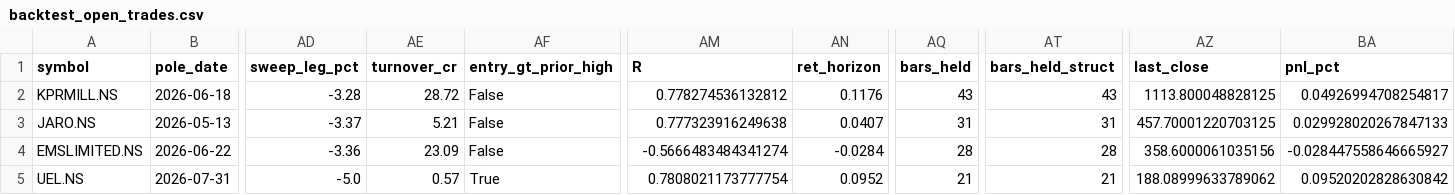
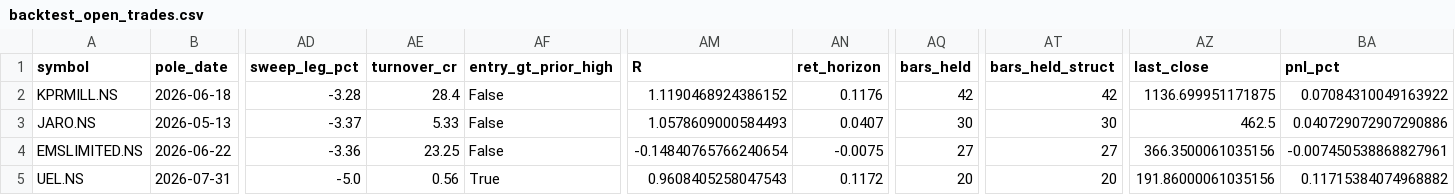
Before and after one commit to atikhalde/Flag-and-pole, a CSV file: reports/classic/backtest_open_trades.csv, drawn as a sheet; only a part is shown, gaps mark what is left out; the diff covers the shown part only; the diff names each change by its address in the sheet, - before the commit and + after, or states it on an @@ line.

```diff
--- a/reports/classic/backtest_open_trades.csv
+++ b/reports/classic/backtest_open_trades.csv
-AE2 (turnover_cr): 28.72
+AE2 (turnover_cr): 28.4
-AM2 (R): 0.778274536132812
+AM2 (R): 1.1190468924386152
-AQ2 (bars_held): 43
+AQ2 (bars_held): 42
-AT2 (bars_held_struct): 43
+AT2 (bars_held_struct): 42
-AZ2 (last_close): 1113.800048828125
+AZ2 (last_close): 1136.699951171875
-BA2 (pnl_pct): 0.04926994708254817
+BA2 (pnl_pct): 0.07084310049163922
-AE3 (turnover_cr): 5.21
+AE3 (turnover_cr): 5.33
-AM3 (R): 0.777323916249638
+AM3 (R): 1.0578609000584493
-AQ3 (bars_held): 31
+AQ3 (bars_held): 30
-AT3 (bars_held_struct): 31
+AT3 (bars_held_struct): 30
-AZ3 (last_close): 457.70001220703125
+AZ3 (last_close): 462.5
-BA3 (pnl_pct): 0.029928020267847133
+BA3 (pnl_pct): 0.040729072907290886
-AE4 (turnover_cr): 23.09
+AE4 (turnover_cr): 23.25
-AM4 (R): -0.5666483484341274
+AM4 (R): -0.14840765766240654
-AN4 (ret_horizon): -0.0284
+AN4 (ret_horizon): -0.0075
-AQ4 (bars_held): 28
+AQ4 (bars_held): 27
-AT4 (bars_held_struct): 28
+AT4 (bars_held_struct): 27
-AZ4 (last_close): 358.6000061035156
+AZ4 (last_close): 366.3500061035156
-BA4 (pnl_pct): -0.028447558646665927
+BA4 (pnl_pct): -0.007450538868827961
-AE5 (turnover_cr): 0.57
+AE5 (turnover_cr): 0.56
-AM5 (R): 0.7808021173777754
+AM5 (R): 0.9608405258047543
-AN5 (ret_horizon): 0.0952
+AN5 (ret_horizon): 0.1172
-AQ5 (bars_held): 21
+AQ5 (bars_held): 20
-AT5 (bars_held_struct): 21
+AT5 (bars_held_struct): 20
-AZ5 (last_close): 188.08999633789062
+AZ5 (last_close): 191.86000061035156
-BA5 (pnl_pct): 0.09520202828630842
+BA5 (pnl_pct): 0.11715384074968882
```
Also changed, not shown: 46 edited cells elsewhere in this file, reports/backtest_open_trades.csv, reports/classic/backtest_trades.csv, 6 other files.
